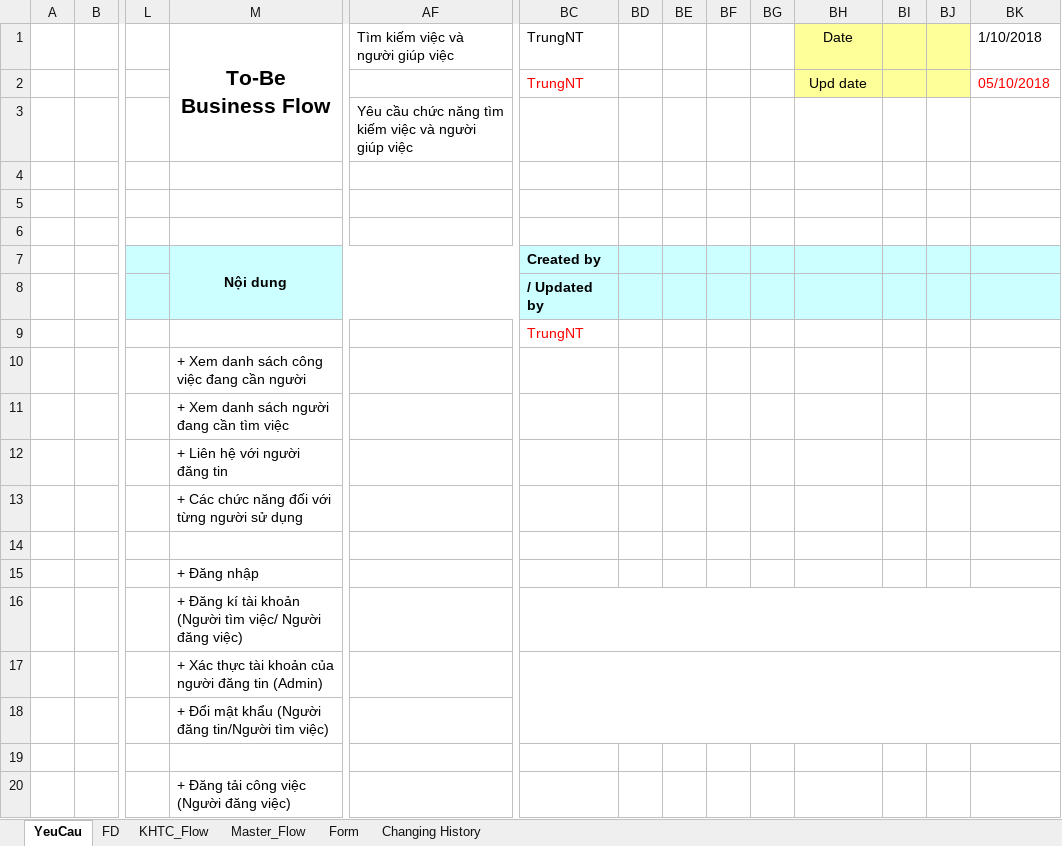
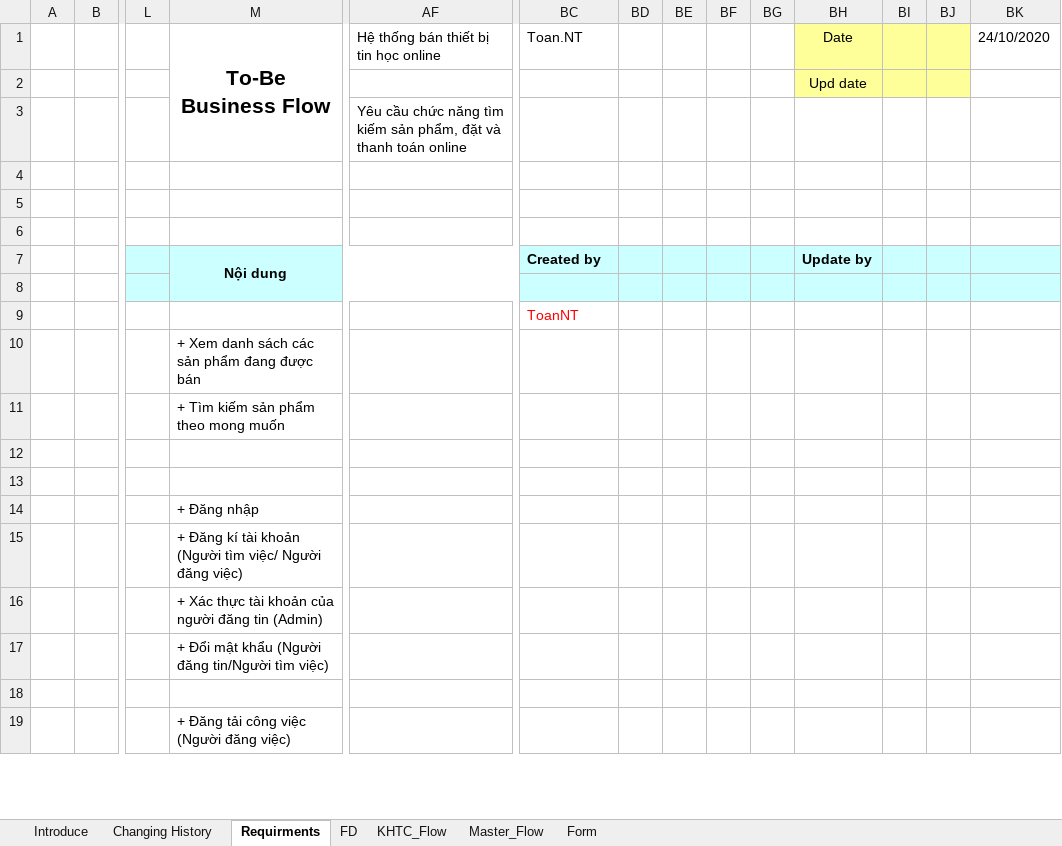
Before and after one commit to toannt97/OnlineShoppingSite, an Excel workbook: Document/BD/JOBMARKET To-Be Business Flow v1.0.xlsx, sheet Requirments, drawn as a sheet; only a part is shown, gaps mark what is left out; values as stored, in another font and other column widths than the file's, no borders; charts and pictures not drawn; removed rows and columns are numbered as before the commit, all else as after; rows hold the shown columns only; the diff names each change by its address in the sheet, - before the commit and + after, or states it on an @@ line.

Commit message:
add BD: Flow

```diff
--- a/Document/BD/JOBMARKET To-Be Business Flow v1.0.xlsx (sheet Requirments)
+++ b/Document/BD/JOBMARKET To-Be Business Flow v1.0.xlsx (sheet Requirments)
-sheet tab: YeuCau
+sheet tab: Requirments
+sheet tab: Introduce
@@ sheet tab order changed: Introduce | Changing History | Requirments | FD | KHTC_Flow | Master_Flow | Form @@
-AF1: Tìm kiếm việc và người giúp việc
+AF1: Hệ thống bán thiết bị tin học online
-BC1: TrungNT
+BC1: Toan.NT
-BK1: 1/10/2018
+BK1: 24/10/2020
-BC2 (Toan.NT): TrungNT
+BC2 (Toan.NT): (empty)
-BK2 (24/10/2020): 05/10/2018
+BK2 (24/10/2020): (empty)
-AF3: …tìm kiếm việc và người giúp việc
+AF3: …tìm kiếm sản phẩm, đặt và thanh toán online
-BH7 (Date): (empty)
+BH7 (Date): Update by
-BC8 (Toan.NT): / Updated by
+BC8 (Toan.NT): (empty)
-BC9 (Toan.NT): TrungNT
+BC9 (Toan.NT): ToanNT
-M10 (To-Be Business Flow): + Xem danh sách công việc đang cần người
+M10 (To-Be Business Flow): + Xem danh sách các sản phẩm đang được bán
-M11 (To-Be Business Flow): + Xem danh sách người đang cần tìm việc
+M11 (To-Be Business Flow): + Tìm kiếm sản phẩm theo mong muốn
-M12 (To-Be Business Flow): + Liên hệ với người đăng tin
+M12 (To-Be Business Flow): (empty)
-row 13:  |  |  | + Các chức năng đối với từng người sử dụng
-BC16:BK16 merged
-BC17:BK18 merged
```
Also changed, not shown: sheet Changing History, sheet KHTC_Flow, sheet FD, sheet Master_Flow, sheet Form, charts or pictures.
